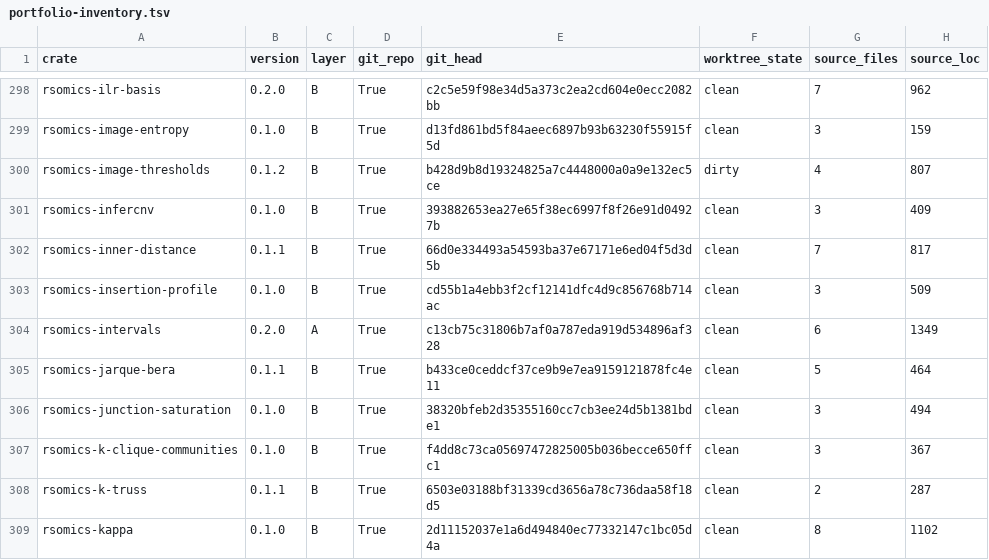
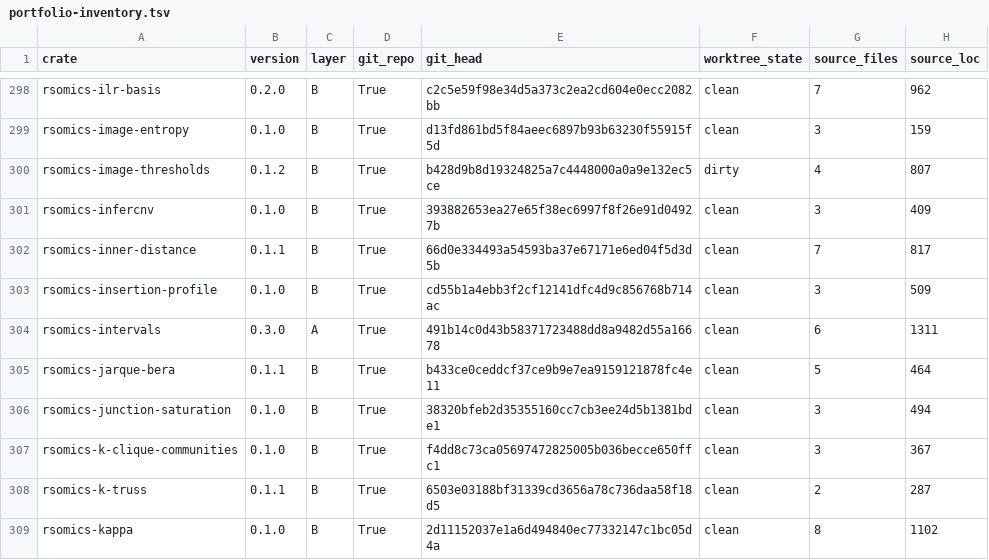
Before and after one commit to omics-rust/rsomics-world, a TSV file: docs/00-overview/portfolio-inventory.tsv, drawn as a sheet; only a part is shown, gaps mark what is left out; the diff covers the shown part only; the diff names each change by its address in the sheet, - before the commit and + after, or states it on an @@ line.

```diff
--- a/docs/00-overview/portfolio-inventory.tsv
+++ b/docs/00-overview/portfolio-inventory.tsv
-B304 (version): 0.2.0
+B304 (version): 0.3.0
-E304 (git_head): c13cb75c31806b7af0a787eda919d534896af328
+E304 (git_head): 491b14c0d43b58371723488dd8a9482d55a16678
-H304 (source_loc): 1349
+H304 (source_loc): 1311
```
Also changed, not shown: 35 edited cells elsewhere in this file, 3 other files.
